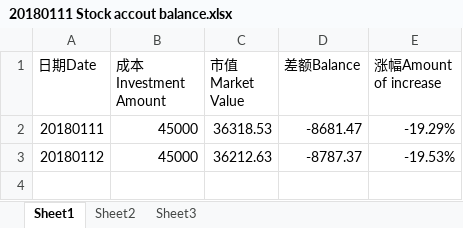
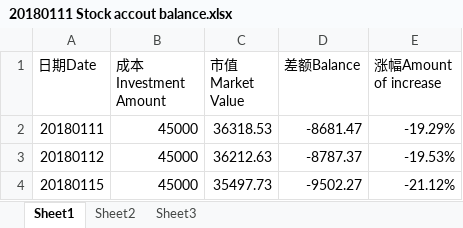
Before and after one commit to Jimmy419/Career, an Excel workbook: 做事 Doing/20180111 Stock accout balance.xlsx, sheet Sheet1, drawn as a sheet; values as stored, in another font and other column widths than the file's, no borders; charts and pictures not drawn; the diff names each change by its address in the sheet, - before the commit and + after, or states it on an @@ line.

Commit message:
20180115

```diff
--- a/做事 Doing/20180111 Stock accout balance.xlsx (sheet Sheet1)
+++ b/做事 Doing/20180111 Stock accout balance.xlsx (sheet Sheet1)
+row 4: 20180115 | 45000 | 35497.73 | -9502.27 | -21.12%
```
Also changed, not shown: charts or pictures.
